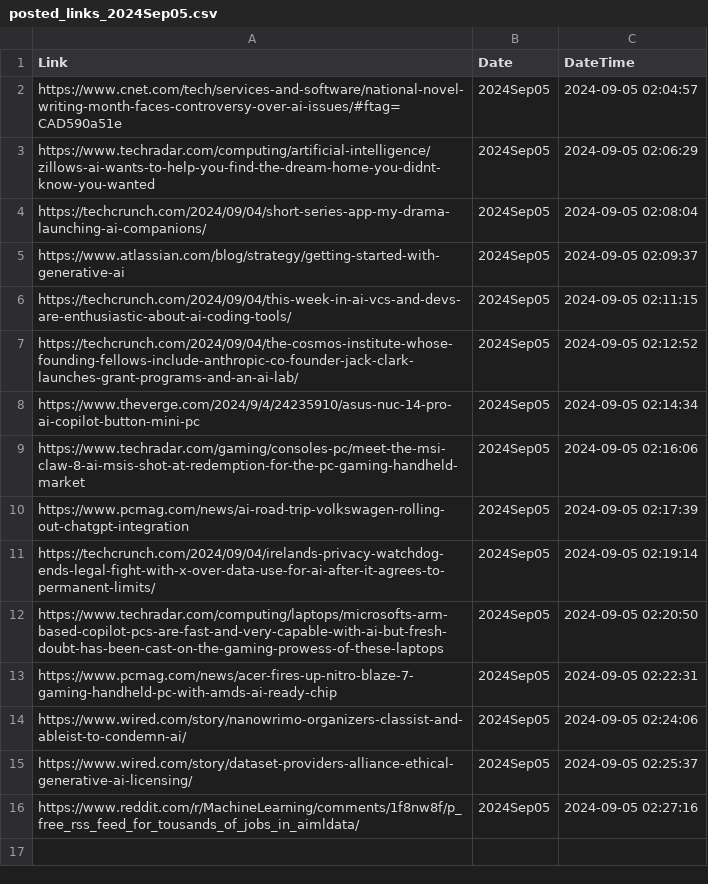
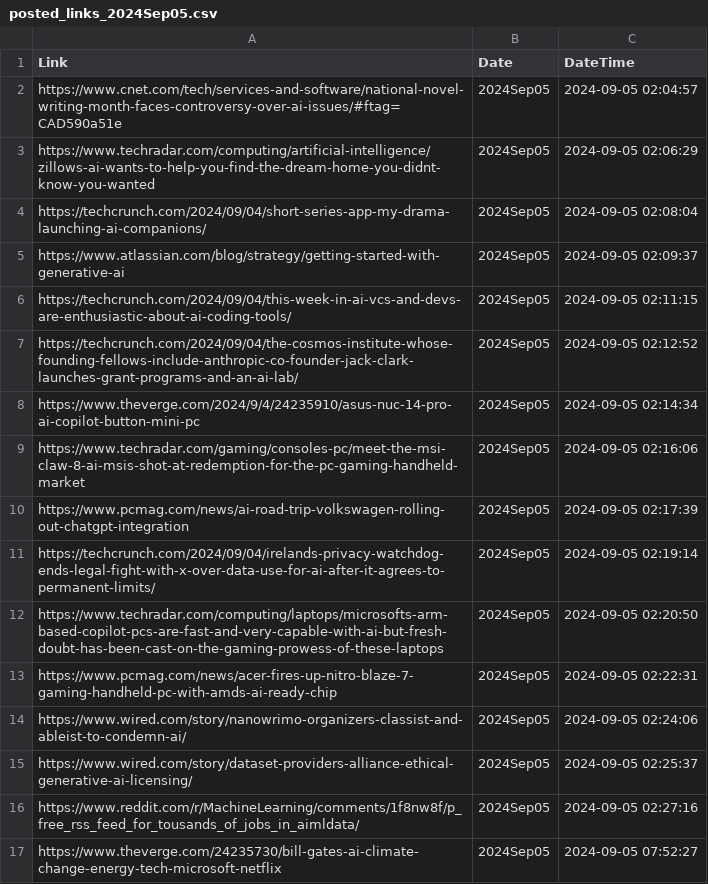
Before and after one commit to prblsing/TechInsightX, a CSV file: etc/ops/posted_links_2024Sep05.csv, drawn as a sheet; the diff names each change by its address in the sheet, - before the commit and + after, or states it on an @@ line.

```diff
--- a/etc/ops/posted_links_2024Sep05.csv
+++ b/etc/ops/posted_links_2024Sep05.csv
+row 17: https://www.theverge.com/24235730/bill-gates-ai-climate-change-energy-tech-microsoft-netflix | 2024Sep05 | 2024-09-05 07:52:27
```
Also changed, not shown: 1 other file.
